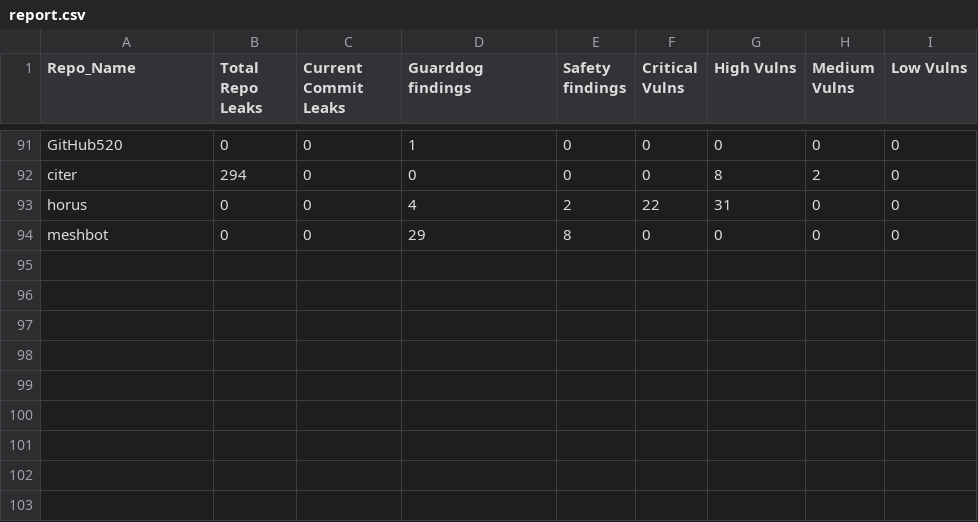
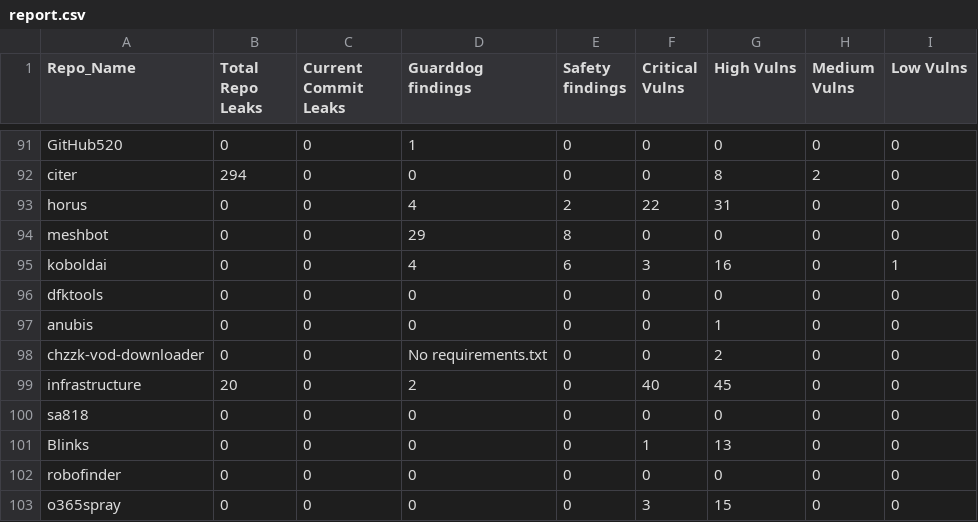
Before and after one commit to kosmits-ai/CrimePoirot, a CSV file: report.csv, drawn as a sheet; only a part is shown, gaps mark what is left out; the diff names each change by its address in the sheet, - before the commit and + after, or states it on an @@ line.

Commit message:
Update report.csv

```diff
--- a/report.csv
+++ b/report.csv
+row 95: koboldai | 0 | 0 | 4 | 6 | 3 | 16 | 0 | 1
+row 96: dfktools | 0 | 0 | 0 | 0 | 0 | 0 | 0 | 0
+row 97: anubis | 0 | 0 | 0 | 0 | 0 | 1 | 0 | 0
+row 98: chzzk-vod-downloader | 0 | 0 | No requirements.txt | 0 | 0 | 2 | 0 | 0
+row 99: infrastructure | 20 | 0 | 2 | 0 | 40 | 45 | 0 | 0
+row 100: sa818 | 0 | 0 | 0 | 0 | 0 | 0 | 0 | 0
+row 101: Blinks | 0 | 0 | 0 | 0 | 1 | 13 | 0 | 0
+row 102: robofinder | 0 | 0 | 0 | 0 | 0 | 0 | 0 | 0
+row 103: o365spray | 0 | 0 | 0 | 0 | 3 | 15 | 0 | 0
```
